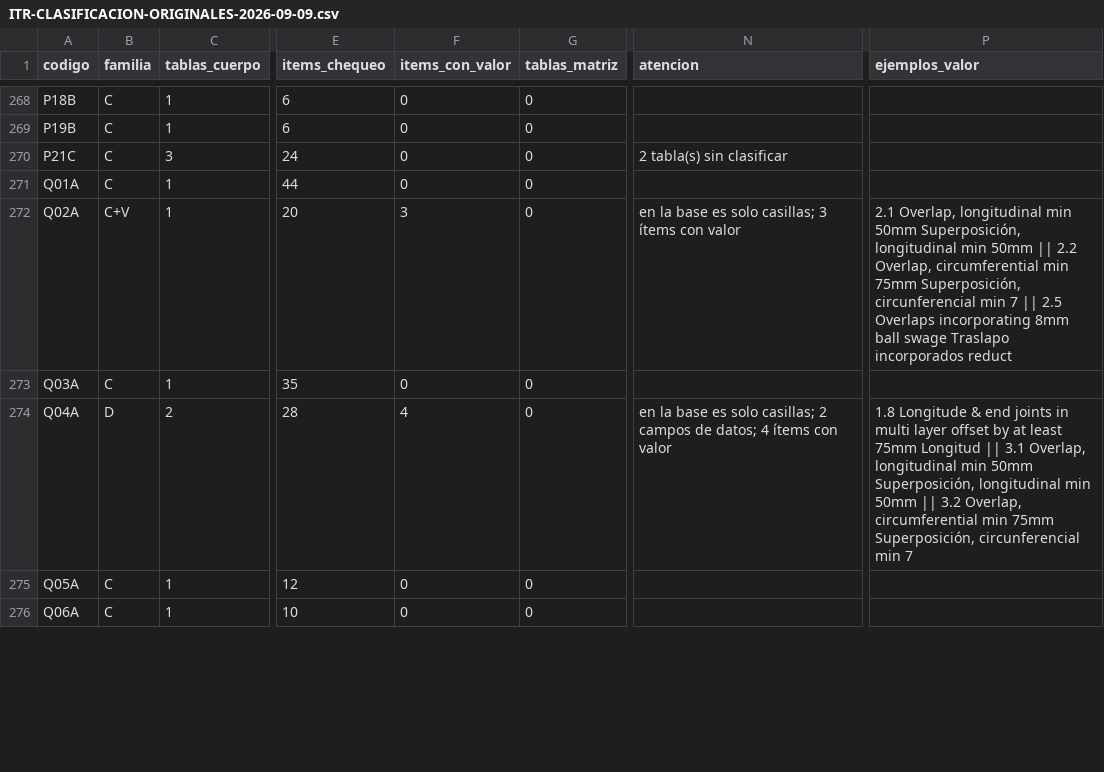
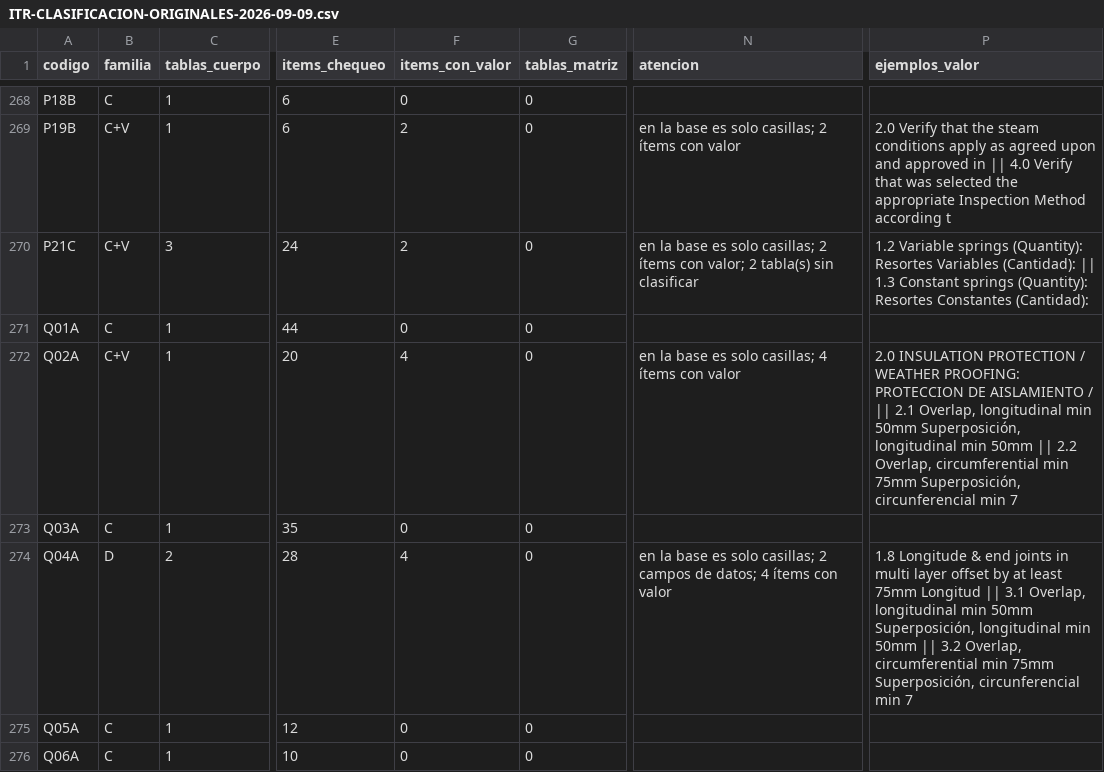
Before and after one commit to FerPers/commup-starter-template, a CSV file: docs/ITR-CLASIFICACION-ORIGINALES-2026-09-09.csv, drawn as a sheet; only a part is shown, gaps mark what is left out; the diff covers the shown part only; the diff names each change by its address in the sheet, - before the commit and + after, or states it on an @@ line.

```diff
--- a/docs/ITR-CLASIFICACION-ORIGINALES-2026-09-09.csv
+++ b/docs/ITR-CLASIFICACION-ORIGINALES-2026-09-09.csv
-B269:B270 (familia): C
+B269:B270 (familia): C+V
-F269:F270 (items_con_valor): 0
+F269:F270 (items_con_valor): 2
-N269 (atencion): (empty)
+N269 (atencion): en la base es solo casillas; 2 ítems con valor
-P269 (ejemplos_valor): (empty)
+P269 (ejemplos_valor): 2.0 Verify that the steam conditions apply as agreed upon and approved in || 4.0 Verify that was selected the appropriate Inspection Method according t
-N270 (atencion): 2 tabla(s)…
+N270 (atencion): en la base es solo casillas; 2 ítems con valor; 2 tabla(s)…
-P270 (ejemplos_valor): (empty)
+P270 (ejemplos_valor): 1.2 Variable springs (Quantity): Resortes Variables (Cantidad): || 1.3 Constant springs (Quantity): Resortes Constantes (Cantidad):
-F272 (items_con_valor): 3
+F272 (items_con_valor): 4
-N272 (atencion): …solo casillas; 3 ítems con…
+N272 (atencion): …solo casillas; 4 ítems con…
-P272 (ejemplos_valor): 2.1 Overlap, longitudinal min 50mm Superposición, longitudinal min 50mm || 2.2 Overlap, circumferential min 75mm Superposición, circunferencial min 7 || 2.5 Overlaps incorporating 8mm ball swage Traslapo incorporados reduct
+P272 (ejemplos_valor): 2.0 INSULATION PROTECTION / WEATHER PROOFING: PROTECCION DE AISLAMIENTO / || 2.1 Overlap, longitudinal min 50mm Superposición, longitudinal min 50mm || 2.2 Overlap, circumferential min 75mm Superposición, circunferencial min 7
```
Also changed, not shown: 134 edited cells elsewhere in this file, 5 other files.
